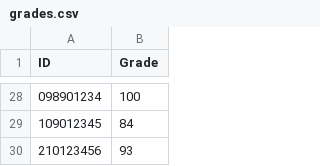
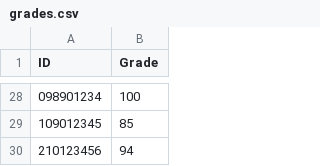
Before and after one commit to IdoTager/exe-4.2, a CSV file: grades.csv, drawn as a sheet; only a part is shown, gaps mark what is left out; the diff covers the shown part only.

Commit message:
Update grades and implement file update functionality in GradesWindow

```diff
--- a/grades.csv
+++ b/grades.csv
@@ -28,3 +28,3 @@ ID,Grade
 098901234,100
-109012345,84
-210123456,93
+109012345,85
+210123456,94
```
Also changed, not shown: 25 edited cells elsewhere in this file, 1 other file.
